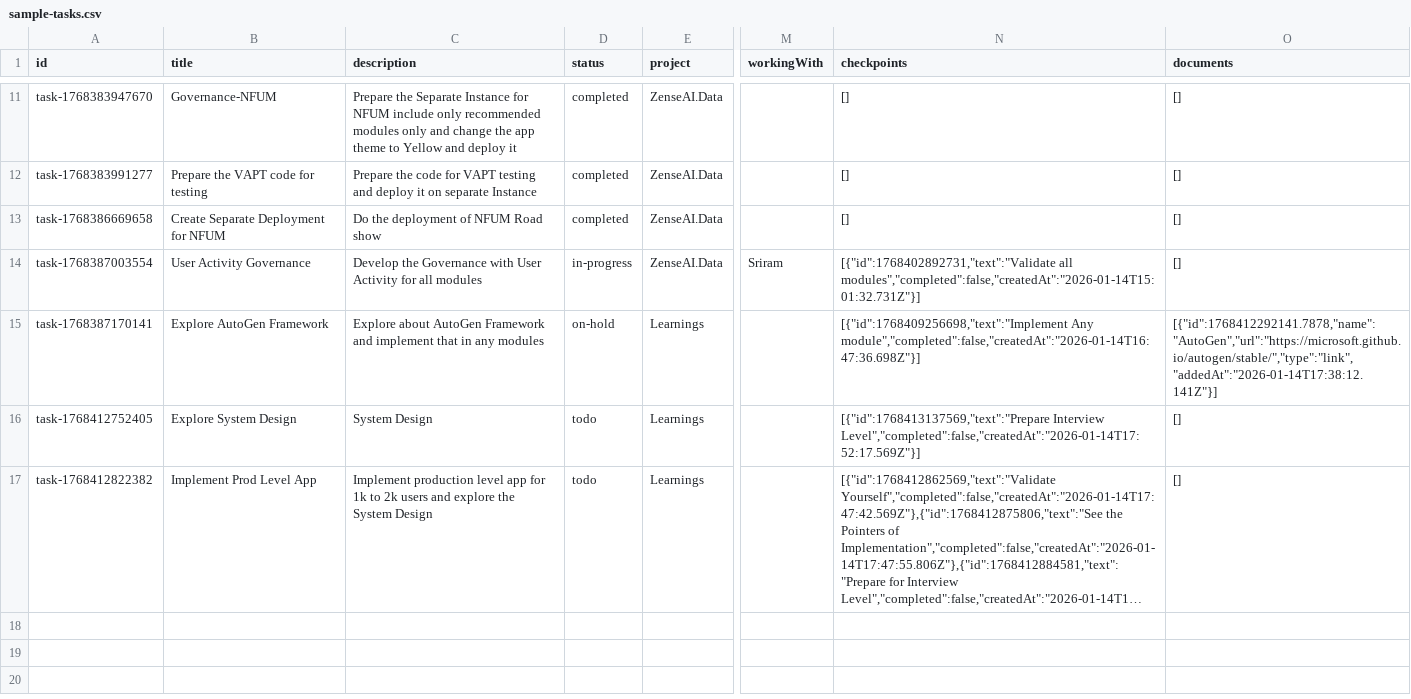
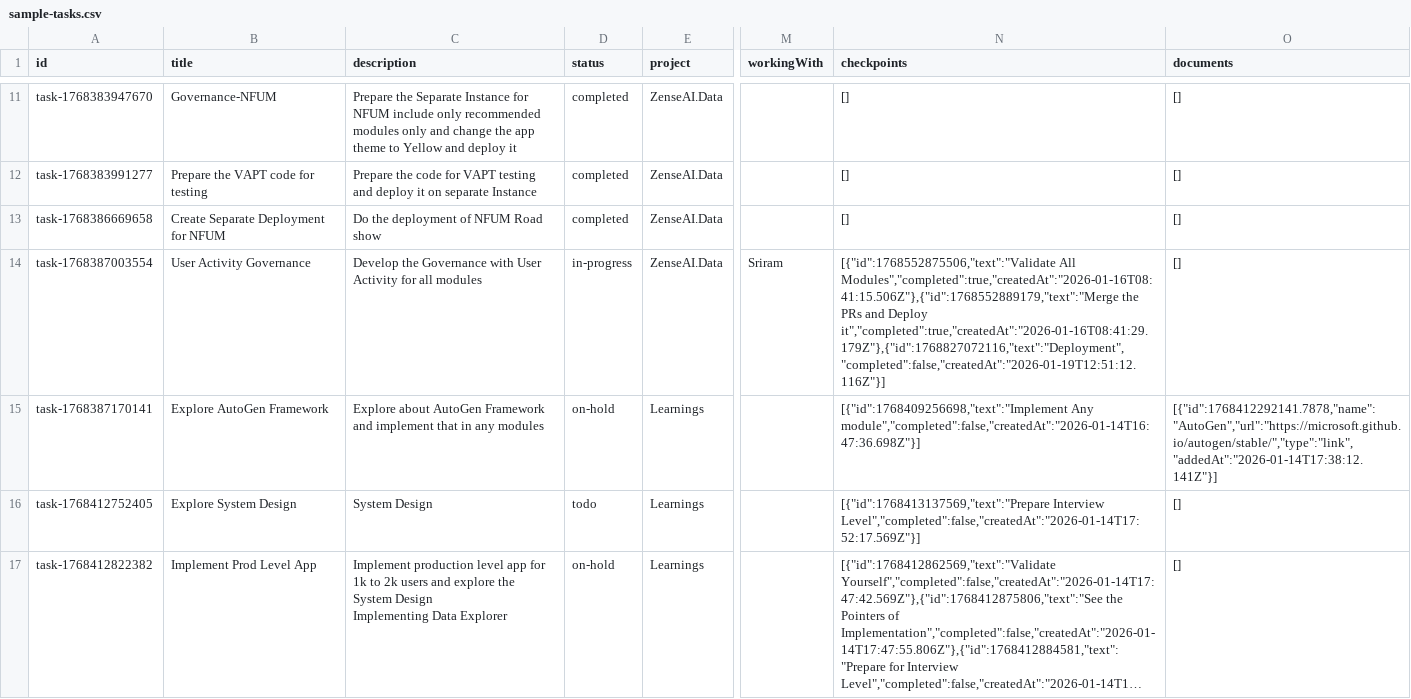
Before and after one commit to revanth-sai24/DATA-INGESTION-PROGRESS-TRACK-app, a CSV file: public/sample-tasks.csv, drawn as a sheet; only a part is shown, gaps mark what is left out; long unchanged cells end in …; ↵ is a line break in a cell; the diff covers the shown part only; the diff names each change by its address in the sheet, - before the commit and + after, or states it on an @@ line.

```diff
--- a/public/sample-tasks.csv
+++ b/public/sample-tasks.csv
-N14 (checkpoints): [{"id":1768402892731,"text":"Validate all modules","completed":false,"createdAt":"2026-01-14T15:01:32.731Z"}]
+N14 (checkpoints): [{"id":1768552875506,"text":"Validate All Modules","completed":true,"createdAt":"2026-01-16T08:41:15.506Z"},{"id":1768552889179,"text":"Merge the PRs and Deploy it","completed":true,"createdAt":"2026-01-16T08:41:29.179Z"},{"id":1768827072116,"text":"Deployment","completed":false,"createdAt":"2026-01-19T12:51:12.116Z"}]
-C17 (description): …System Design
+C17 (description): …System Design ↵ Implementing Data Explorer
-D17 (status): todo
+D17 (status): on-hold
```
Also changed, not shown: 4 added rows and 2 edited cells elsewhere in this file, 1 other file.
